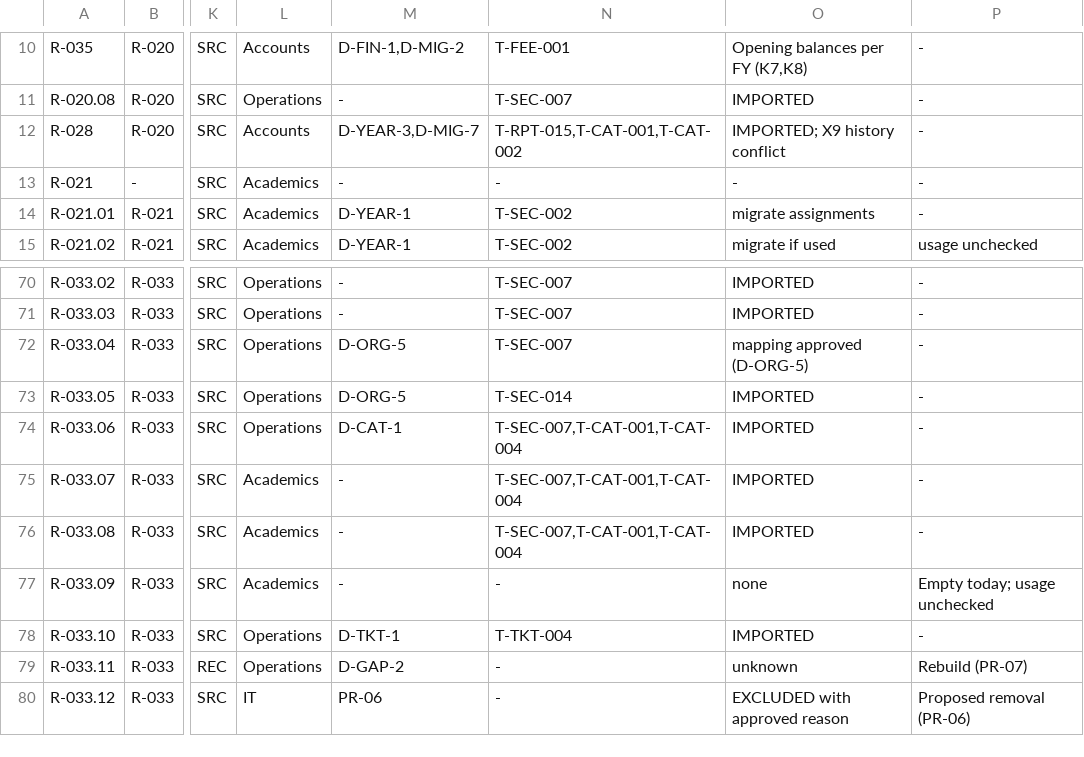
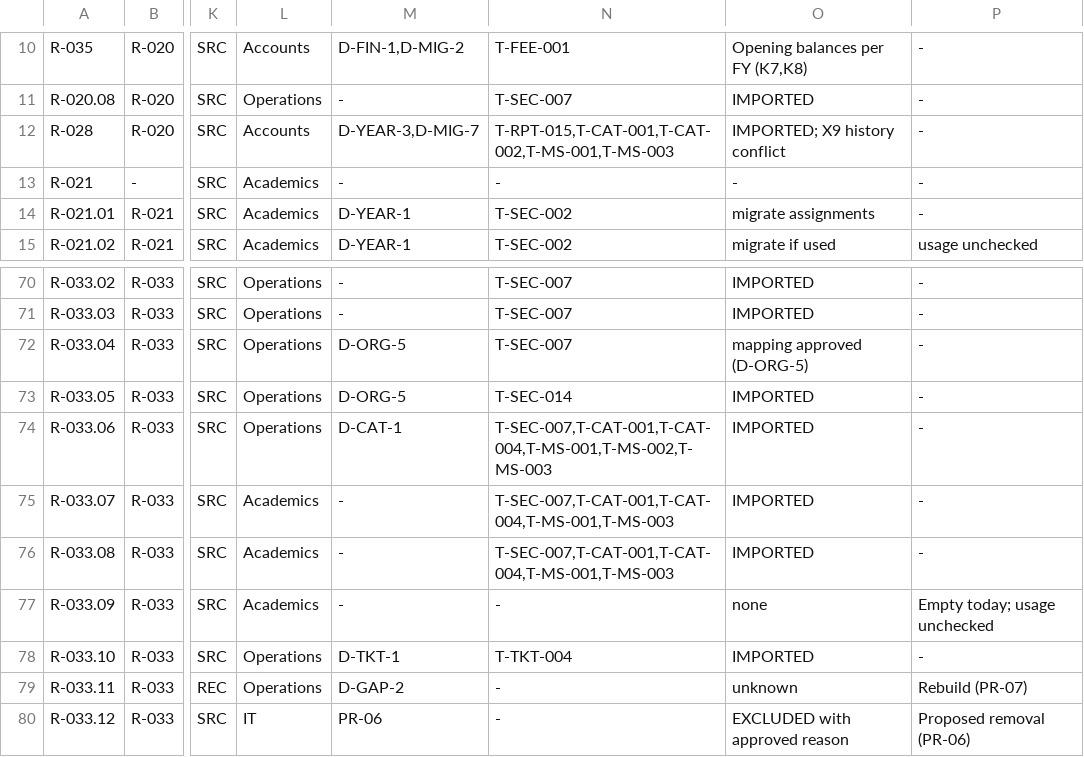
Before and after one commit to imkirit0/GEMS_OMNIX, a TSV file: docs/audit/data/matrix-02-masters-accounts.tsv, drawn as a sheet; only a part is shown, gaps mark what is left out; the diff names each change by its address in the sheet, - before the commit and + after, or states it on an @@ line.

```diff
--- a/docs/audit/data/matrix-02-masters-accounts.tsv
+++ b/docs/audit/data/matrix-02-masters-accounts.tsv
-N12: T-RPT-015,T-CAT-001,T-CAT-002
+N12: T-RPT-015,T-CAT-001,T-CAT-002,T-MS-001,T-MS-003
-N74: T-SEC-007,T-CAT-001,T-CAT-004
+N74: T-SEC-007,T-CAT-001,T-CAT-004,T-MS-001,T-MS-002,T-MS-003
-N75:N76: T-SEC-007,T-CAT-001,T-CAT-004
+N75:N76: T-SEC-007,T-CAT-001,T-CAT-004,T-MS-001,T-MS-003
```
Also changed, not shown: docs/audit/02-requirements-traceability-matrix.csv, 29 other files.
